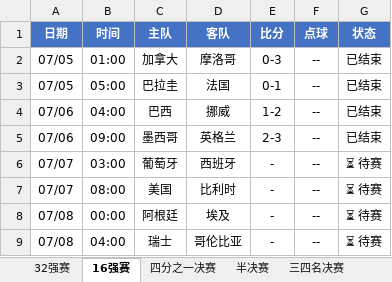
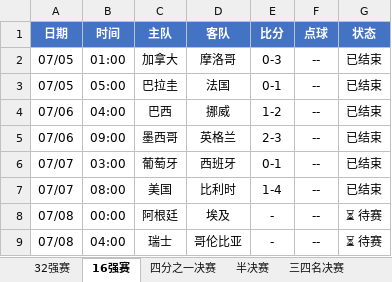
Before and after one commit to codemanwg/World-Cup-Predictions, an Excel workbook: 淘汰赛.xlsx, sheet 16强赛, drawn as a sheet; values as stored, in another font and other column widths than the file's, no borders; the diff names each change by its address in the sheet, - before the commit and + after, or states it on an @@ line.

```diff
--- a/淘汰赛.xlsx (sheet 16强赛)
+++ b/淘汰赛.xlsx (sheet 16强赛)
-E6 (比分): -
+E6 (比分): 0-1
-G6:G7 (状态): ⏳ 待赛
+G6:G7 (状态): 已结束
-E7 (比分): -
+E7 (比分): 1-4
```
Also changed, not shown: sheet 四分之一决赛, 小组赛.xlsx, 3 other files.
